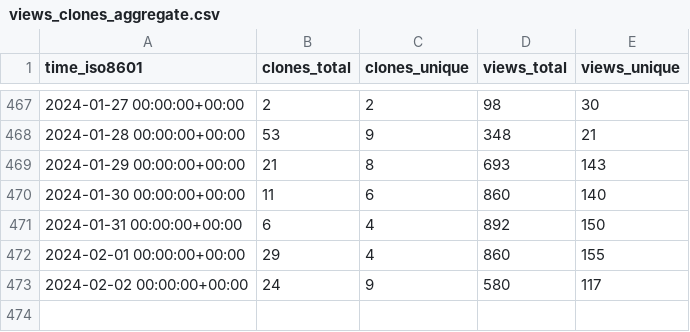
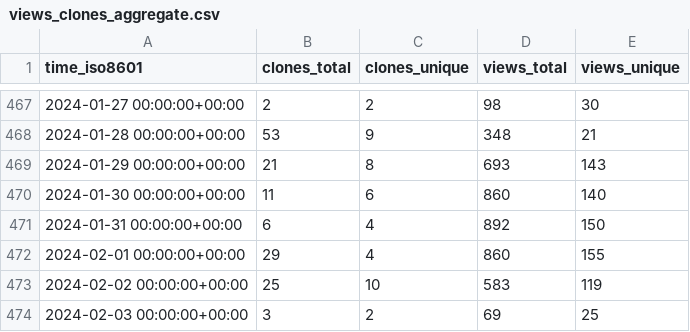
Before and after one commit to jongpie/NebulaLogger, a CSV file: jongpie/NebulaLogger/ghrs-data/views_clones_aggregate.csv, drawn as a sheet; only a part is shown, gaps mark what is left out.

```diff
--- a/jongpie/NebulaLogger/ghrs-data/views_clones_aggregate.csv
+++ b/jongpie/NebulaLogger/ghrs-data/views_clones_aggregate.csv
@@ -472,2 +472,3 @@ time_iso8601,clones_total,clones_unique,views_total,views_unique
 2024-02-01 00:00:00+00:00,29,4,860,155
-2024-02-02 00:00:00+00:00,24,9,580,117
+2024-02-02 00:00:00+00:00,25,10,583,119
+2024-02-03 00:00:00+00:00,3,2,69,25
```
Also changed, not shown: 1 other file.
